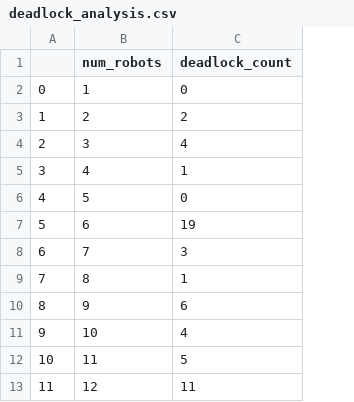
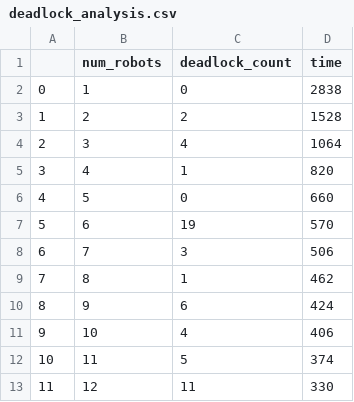
Before and after one commit to zekeflaton/rbe594_capstone_prime, a CSV file: results/deadlock_analysis.csv, drawn as a sheet; only a part is shown; the diff names each change by its address in the sheet, - before the commit and + after, or states it on an @@ line.

Commit message:
Added time cycle tracking in analysis

```diff
--- a/results/deadlock_analysis.csv
+++ b/results/deadlock_analysis.csv
+column D (time), rows 2-13: 2838 | 1528 | 1064 | 820 | 660 | 570 | 506 | 462 | 424 | 406 | 374 | 330
```
Also changed, not shown: 7 other files.
